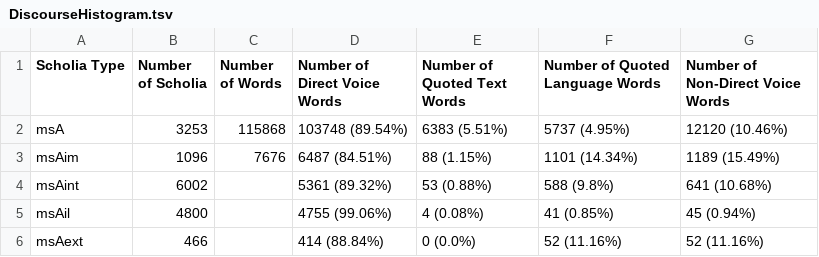
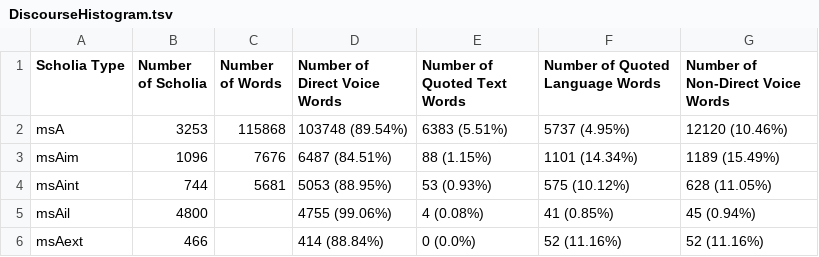
Before and after one commit to cjschu17/Thesis2016-2017, a TSV file: Data/DiscourseData/DiscourseHistogram.tsv, drawn as a sheet.

Commit message:
Update DiscourseHistogram.tsv

```diff
--- a/Data/DiscourseData/DiscourseHistogram.tsv
+++ b/Data/DiscourseData/DiscourseHistogram.tsv
@@ -3,3 +3,3 @@ msA	3253	115868	103748 (89.54%)	6383 (5.51%)	5737 (4.95%)	12120 (10.46%)
 msAim	1096	7676	6487 (84.51%)	88 (1.15%)	1101 (14.34%)	1189 (15.49%)
-msAint	6002		5361 (89.32%)	53 (0.88%)	588 (9.8%)	641 (10.68%)
+msAint	744	5681	5053 (88.95%)	53 (0.93%)	575 (10.12%)	628 (11.05%)
 msAil	4800		4755 (99.06%)	4 (0.08%)	41 (0.85%)	45 (0.94%)
```
